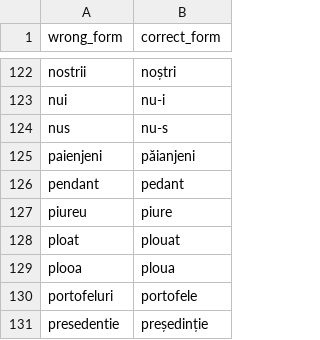
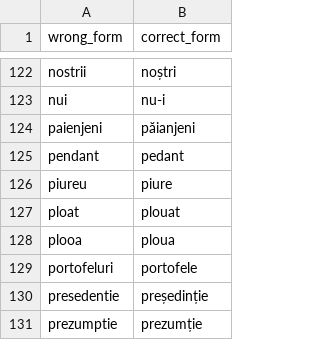
Before and after one commit to tacheometry/Agramat, a CSV file: PhraseCorrections.csv, drawn as a sheet; only a part is shown, gaps mark what is left out; the shorter side is filled out with more unchanged rows; the diff names each change by its address in the sheet, - before the commit and + after, or states it on an @@ line.

Commit message:
Remove "nus" Frequently used as „nuș”

```diff
--- a/PhraseCorrections.csv
+++ b/PhraseCorrections.csv
-row 124: nus | nu-s
```
